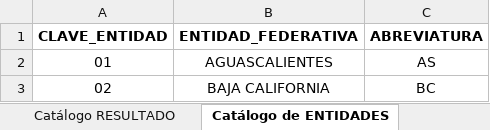
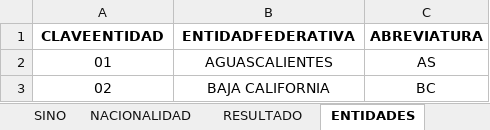
Before and after one commit to ykdevep/Proyectos, an Excel workbook: DatosCovid/diccionario/Catalogos.xlsx, sheet ENTIDADES, drawn as a sheet; only a part is shown; values as stored, in another font and other column widths than the file's, no borders; the diff names each change by its address in the sheet, - before the commit and + after, or states it on an @@ line.

```diff
--- a/DatosCovid/diccionario/Catalogos.xlsx (sheet ENTIDADES)
+++ b/DatosCovid/diccionario/Catalogos.xlsx (sheet ENTIDADES)
-sheet tab: Catálogo RESULTADO
+sheet tab: RESULTADO
-sheet tab: Catálogo de ENTIDADES
+sheet tab: ENTIDADES
-A1: CLAVE_ENTIDAD
+A1: CLAVEENTIDAD
-B1: ENTIDAD_FEDERATIVA
+B1: ENTIDADFEDERATIVA
```
Also changed, not shown: sheet MUNICIPIOS, sheet RESULTADO, sheet NACIONALIDAD, sheet ORIGEN, sheet TIPOPACIENTE, sheet SEXO, 2 more sheets, other sheet tabs, 1 other file.
